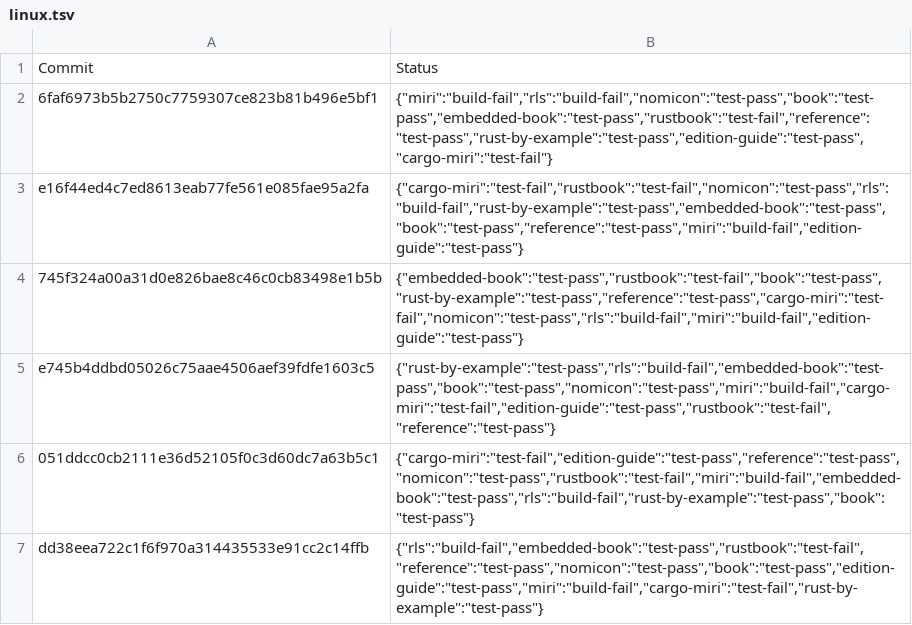
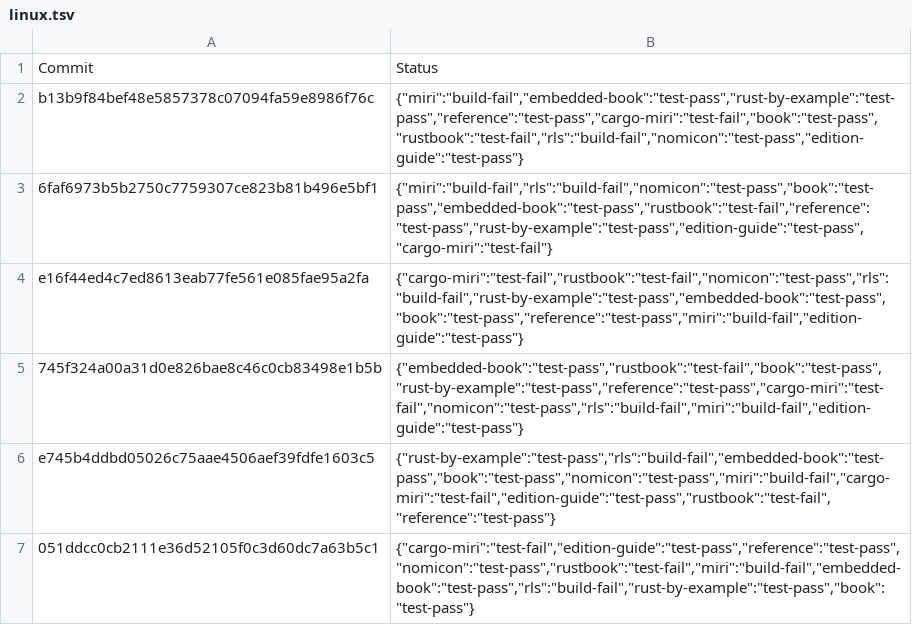
Before and after one commit to rust-lang-nursery/rust-toolstate, a TSV file: history/linux.tsv, drawn as a sheet; only a part is shown; the shorter side is filled out with more unchanged rows.

Commit message:
(linux CI update)

```diff
--- a/history/linux.tsv
+++ b/history/linux.tsv
@@ -1,2 +1,3 @@
 Commit	Status
+b13b9f84bef48e5857378c07094fa59e8986f76c	{"miri":"build-fail","embedded-book":"test-pass","rust-by-example":"test-pass","reference":"test-pass","cargo-miri":"test-fail","book":"test-pass","rustbook":"test-fail","rls":"build-fail","nomicon":"test-pass","edition-guide":"test-pass"}
 6faf6973b5b2750c7759307ce823b81b496e5bf1	{"miri":"build-fail","rls":"build-fail","nomicon":"test-pass","book":"test-pass","embedded-book":"test-pass","rustbook":"test-fail","reference":"test-pass","rust-by-example":"test-pass","edition-guide":"test-pass","cargo-miri":"test-fail"}
```
